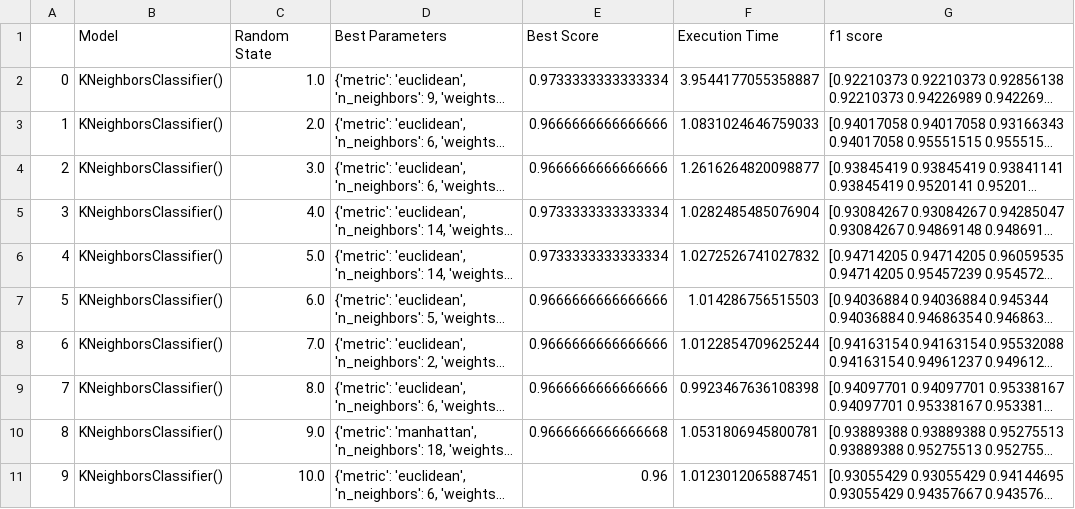
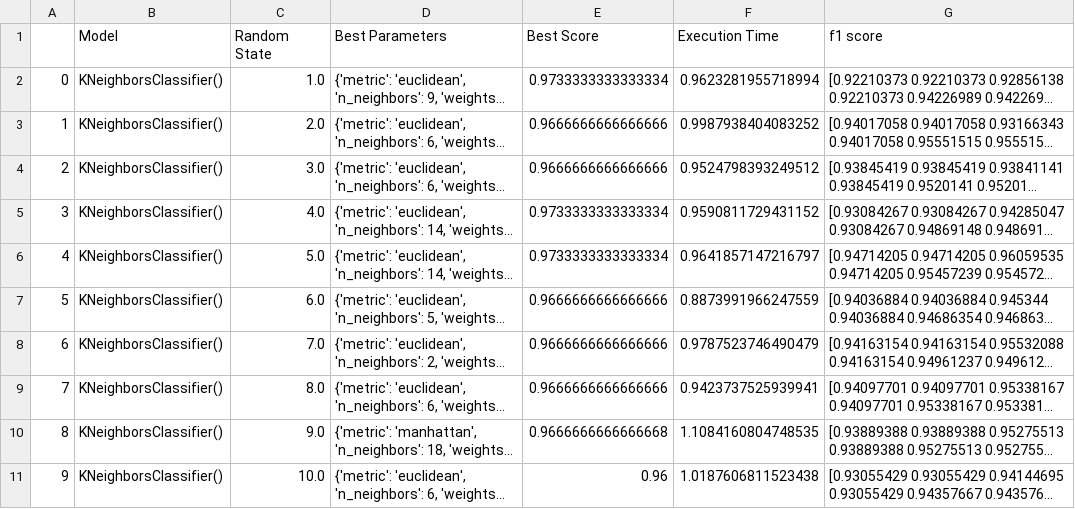
Before and after one commit to ModithaSubasinghe/Classification-Algorithms, a CSV file: Iris_KNC.csv, drawn as a sheet; long unchanged cells end in …; the diff names each change by its address in the sheet, - before the commit and + after, or states it on an @@ line.

```diff
--- a/Iris_KNC.csv
+++ b/Iris_KNC.csv
-F2 (Execution Time): 3.9544177055358887
+F2 (Execution Time): 0.9623281955718994
-F3 (Execution Time): 1.0831024646759033
+F3 (Execution Time): 0.9987938404083252
-F4 (Execution Time): 1.2616264820098877
+F4 (Execution Time): 0.9524798393249512
-F5 (Execution Time): 1.0282485485076904
+F5 (Execution Time): 0.9590811729431152
-F6 (Execution Time): 1.0272526741027832
+F6 (Execution Time): 0.9641857147216797
-F7 (Execution Time): 1.014286756515503
+F7 (Execution Time): 0.8873991966247559
-F8 (Execution Time): 1.0122854709625244
+F8 (Execution Time): 0.9787523746490479
-F9 (Execution Time): 0.9923467636108398
+F9 (Execution Time): 0.9423737525939941
-F10 (Execution Time): 1.0531806945800781
+F10 (Execution Time): 1.1084160804748535
-F11 (Execution Time): 1.0123012065887451
+F11 (Execution Time): 1.0187606811523438
```
Also changed, not shown: Iris_GNB.csv, Iris_LDA.csv, 3 other files.
